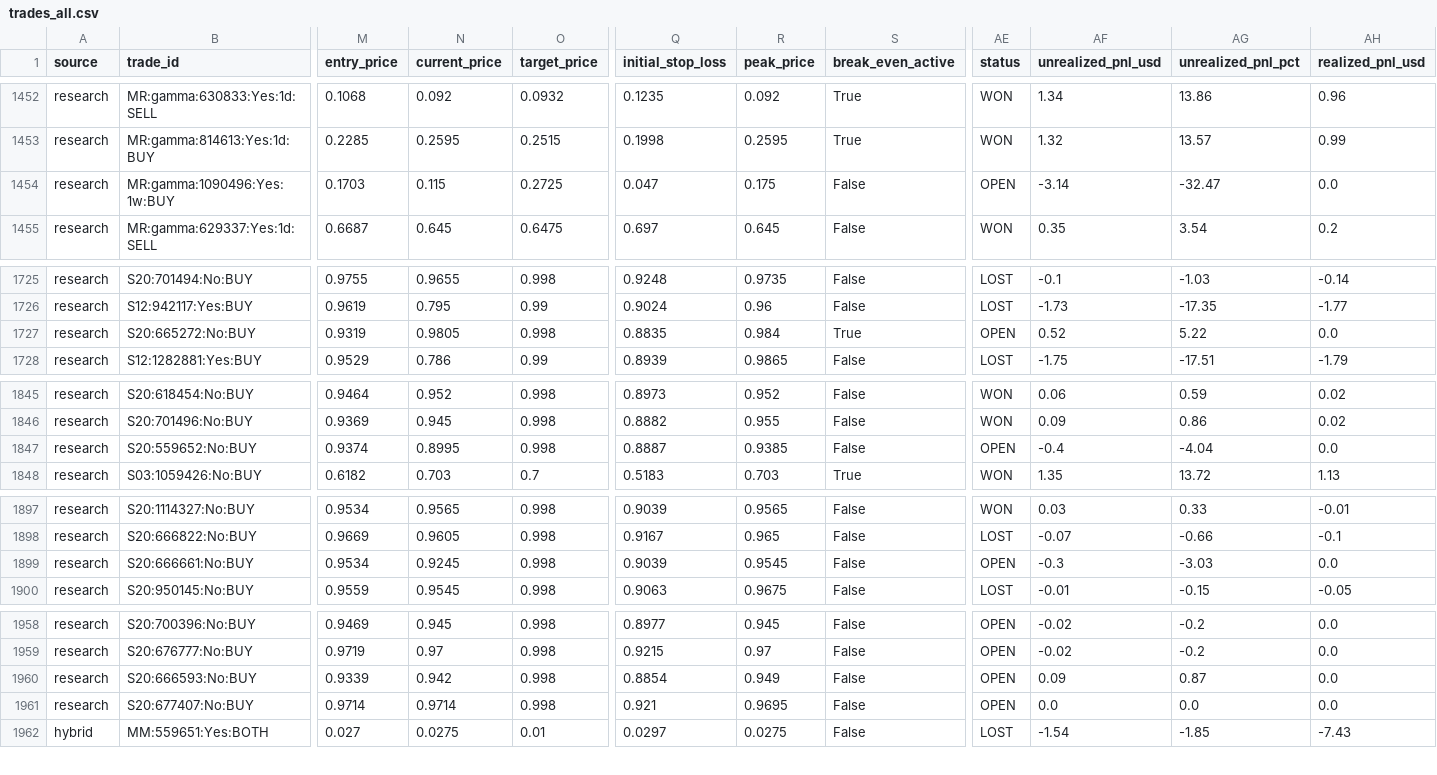
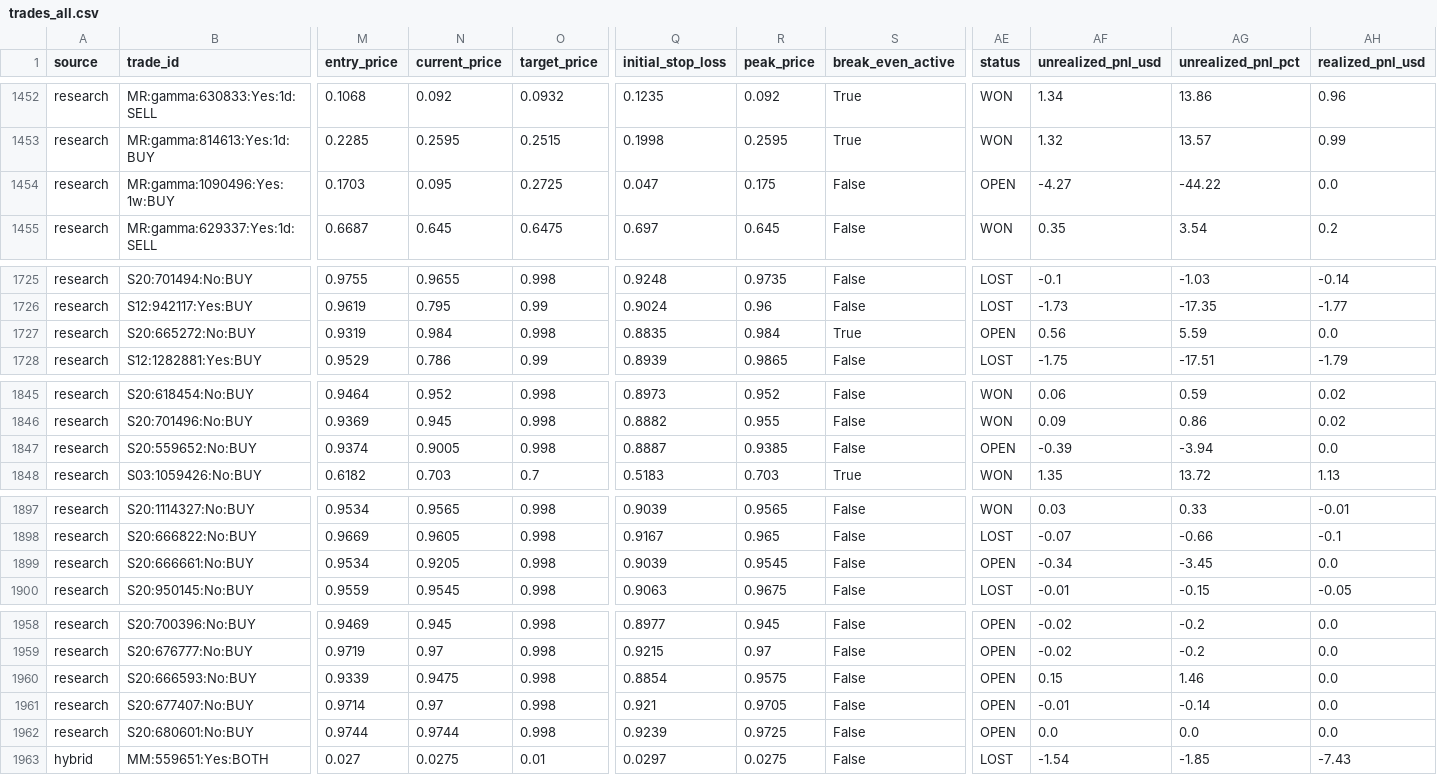
Before and after one commit to aguamarinac2-netizen/quant-polymarket-trackrecord, a CSV file: trades_all.csv, drawn as a sheet; only a part is shown, gaps mark what is left out; rows hold the shown columns only; the diff covers the shown part only; the diff names each change by its address in the sheet, - before the commit and + after, or states it on an @@ line.

```diff
--- a/trades_all.csv
+++ b/trades_all.csv
-N1454 (current_price): 0.115
+N1454 (current_price): 0.095
-AF1454 (unrealized_pnl_usd): -3.14
+AF1454 (unrealized_pnl_usd): -4.27
-AG1454 (unrealized_pnl_pct): -32.47
+AG1454 (unrealized_pnl_pct): -44.22
-N1727 (current_price): 0.9805
+N1727 (current_price): 0.984
-AF1727 (unrealized_pnl_usd): 0.52
+AF1727 (unrealized_pnl_usd): 0.56
-AG1727 (unrealized_pnl_pct): 5.22
+AG1727 (unrealized_pnl_pct): 5.59
-N1847 (current_price): 0.8995
+N1847 (current_price): 0.9005
-AF1847 (unrealized_pnl_usd): -0.4
+AF1847 (unrealized_pnl_usd): -0.39
-AG1847 (unrealized_pnl_pct): -4.04
+AG1847 (unrealized_pnl_pct): -3.94
-N1899 (current_price): 0.9245
+N1899 (current_price): 0.9205
-AF1899 (unrealized_pnl_usd): -0.3
+AF1899 (unrealized_pnl_usd): -0.34
-AG1899 (unrealized_pnl_pct): -3.03
+AG1899 (unrealized_pnl_pct): -3.45
-N1960 (current_price): 0.942
+N1960 (current_price): 0.9475
-R1960 (peak_price): 0.949
+R1960 (peak_price): 0.9575
-AF1960 (unrealized_pnl_usd): 0.09
+AF1960 (unrealized_pnl_usd): 0.15
-AG1960 (unrealized_pnl_pct): 0.87
+AG1960 (unrealized_pnl_pct): 1.46
-N1961 (current_price): 0.9714
+N1961 (current_price): 0.97
-R1961 (peak_price): 0.9695
+R1961 (peak_price): 0.9705
-AF1961 (unrealized_pnl_usd): 0.0
+AF1961 (unrealized_pnl_usd): -0.01
-AG1961 (unrealized_pnl_pct): 0.0
+AG1961 (unrealized_pnl_pct): -0.14
+row 1962: research | S20:680601:No:BUY | 0.9744 | 0.9744 | 0.998 | 0.9239 | 0.9725 | False | OPEN | 0.0 | 0.0 | 0.0
```
Also changed, not shown: 27 edited cells elsewhere in this file, 7 other files.
